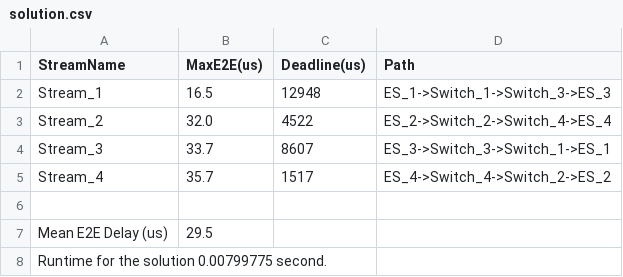
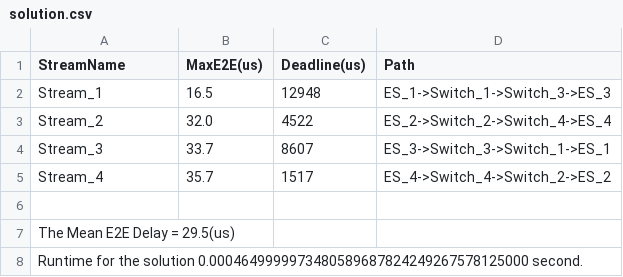
Before and after one commit to Moujac/02226_Group_6, a CSV file: test_cases/test_case_binomial/solution.csv, drawn as a sheet.

Commit message:
Fixed Runtime

```diff
--- a/test_cases/test_case_binomial/solution.csv
+++ b/test_cases/test_case_binomial/solution.csv
@@ -6,3 +6,3 @@ Stream_4,35.7,1517,ES_4->Switch_4->Switch_2->ES_2
 
-Mean E2E Delay (us),29.5
-Runtime for the solution 0.00799775 second.
+The Mean E2E Delay = 29.5(us)
+Runtime for the solution 0.0004649999973480589687824249267578125000 second.
```
Also changed, not shown: 1 other file.
